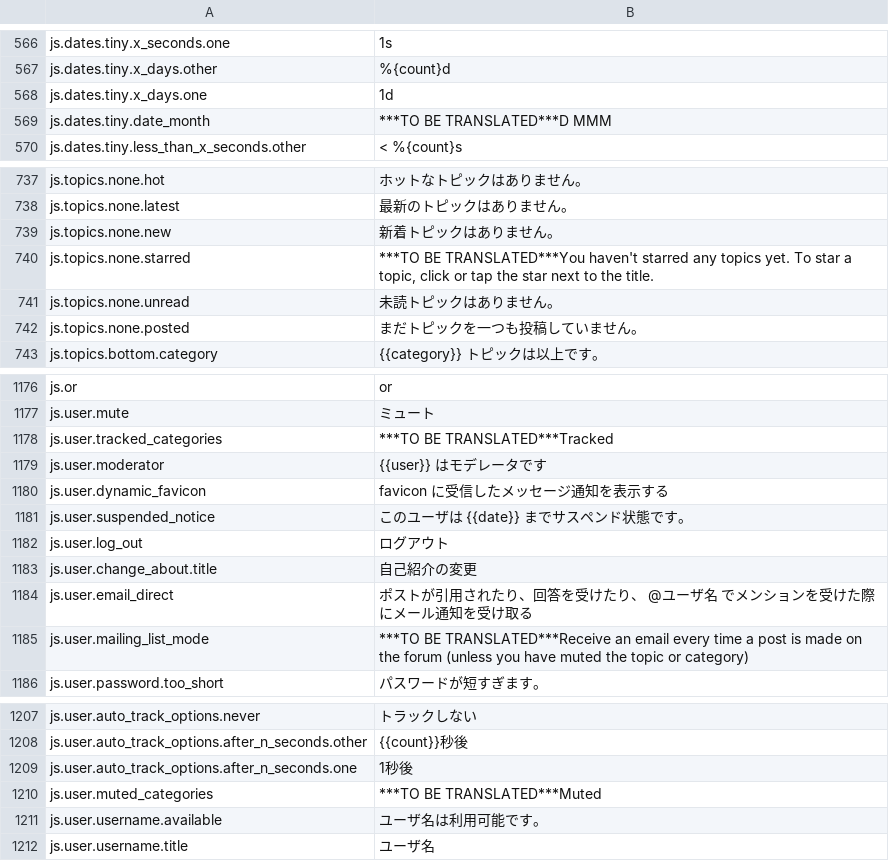
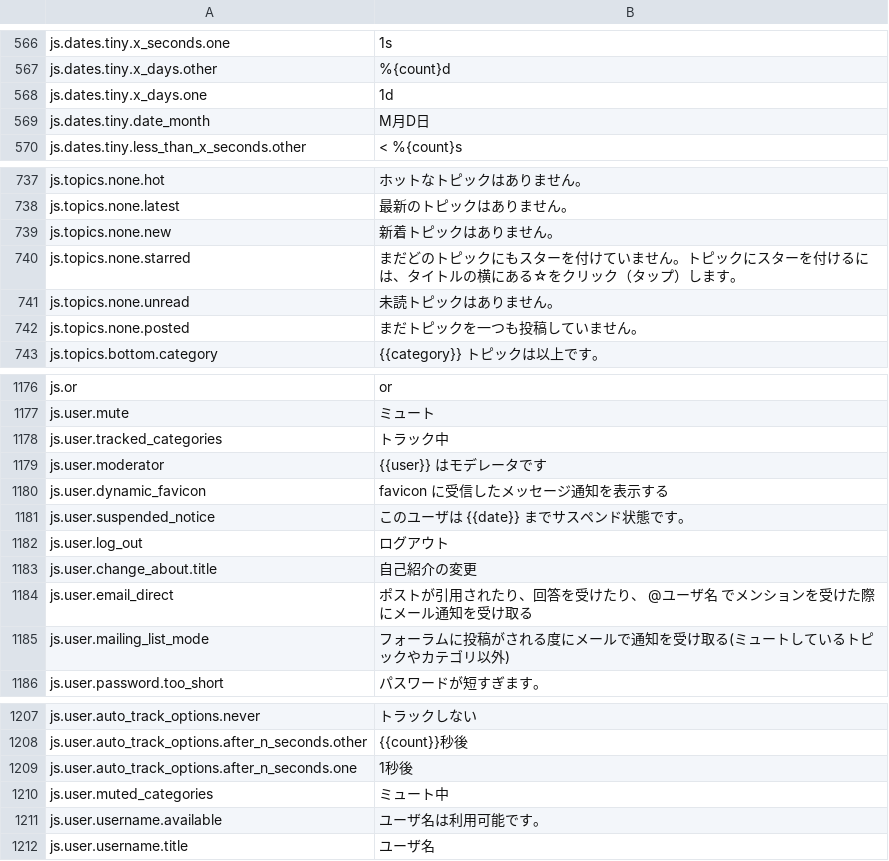
Before and after one commit to cotodama/discourse-ja-translation, a CSV file: client.ja.csv, drawn as a sheet; only a part is shown, gaps mark what is left out; the diff covers the shown part only.

```diff
--- a/client.ja.csv
+++ b/client.ja.csv
@@ -568,3 +568,3 @@ js.dates.tiny.x_days.other,%{count}d
 js.dates.tiny.x_days.one,1d
-js.dates.tiny.date_month,***TO BE TRANSLATED***D MMM
+js.dates.tiny.date_month,M月D日
 js.dates.tiny.less_than_x_seconds.other,< %{count}s
@@ -739,3 +739,3 @@ js.topics.none.latest,最新のトピックはありません。
 js.topics.none.new,新着トピックはありません。
-js.topics.none.starred,"***TO BE TRANSLATED***You haven't starred any topics yet. To star a topic, click or tap the star next to the title."
+js.topics.none.starred,"まだどのトピックにもスターを付けていません。トピックにスターを付けるには、タイトルの横にある☆をクリック（タップ）します。"
 js.topics.none.unread,未読トピックはありません。
@@ -1177,3 +1177,3 @@ js.or,or
 js.user.mute,ミュート
-js.user.tracked_categories,***TO BE TRANSLATED***Tracked
+js.user.tracked_categories,トラック中
 js.user.moderator,{{user}} はモデレータです
@@ -1184,3 +1184,3 @@ js.user.change_about.title,自己紹介の変更
 js.user.email_direct,ポストが引用されたり、回答を受けたり、 @ユーザ名 でメンションを受けた際にメール通知を受け取る
-js.user.mailing_list_mode,***TO BE TRANSLATED***Receive an email every time a post is made on the forum (unless you have muted the topic or category)
+js.user.mailing_list_mode,フォーラムに投稿がされる度にメールで通知を受け取る(ミュートしているトピックやカテゴリ以外)
 js.user.password.too_short,パスワードが短すぎます。
@@ -1209,3 +1209,3 @@ js.user.auto_track_options.after_n_seconds.other,{{count}}秒後
 js.user.auto_track_options.after_n_seconds.one,1秒後
-js.user.muted_categories,***TO BE TRANSLATED***Muted
+js.user.muted_categories,ミュート中
 js.user.username.available,ユーザ名は利用可能です。
```
Also changed, not shown: 10 edited cells elsewhere in this file.
